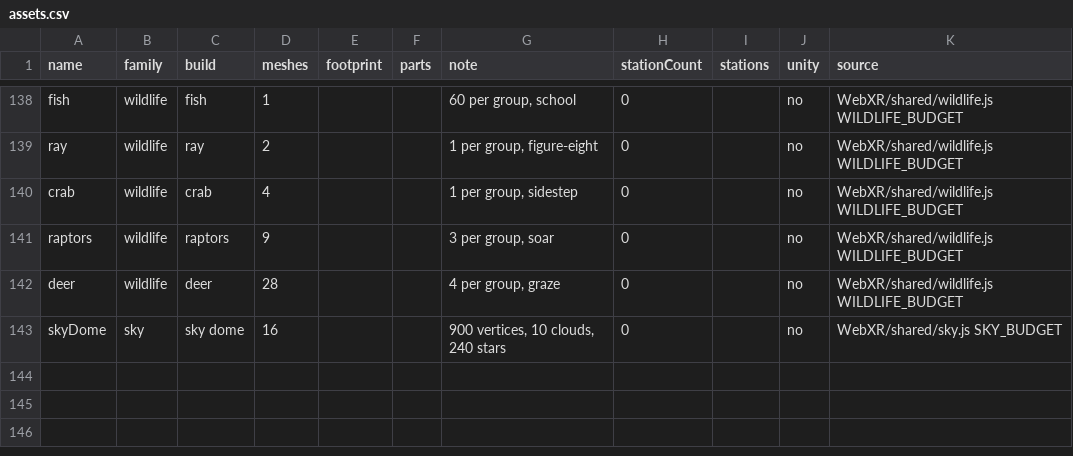
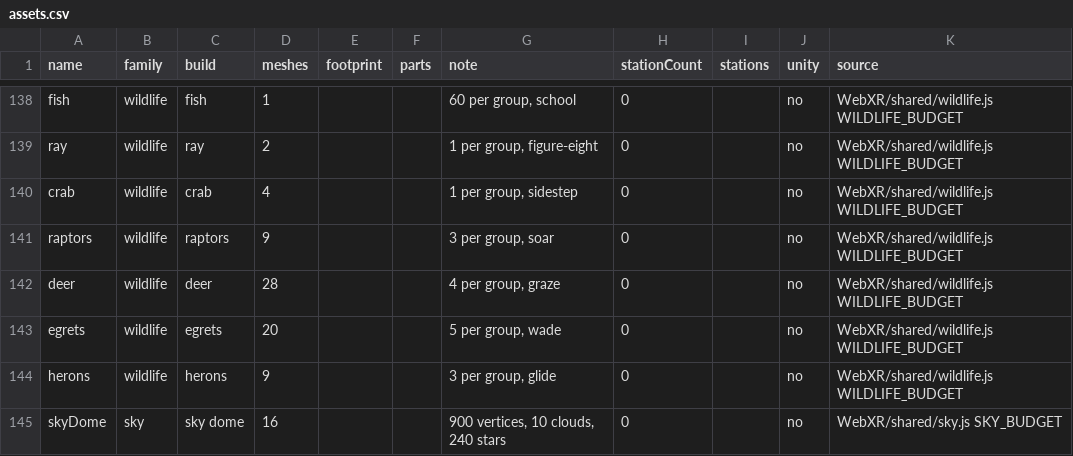
Before and after one commit to AGIFutureFoundation/vr-safety-training, a CSV file: docs/investor/assets.csv, drawn as a sheet; only a part is shown, gaps mark what is left out; the diff names each change by its address in the sheet, - before the commit and + after, or states it on an @@ line.

```diff
--- a/docs/investor/assets.csv
+++ b/docs/investor/assets.csv
+row 143: egrets | wildlife | egrets | 20 |  |  | 5 per group, wade | 0 |  | no | WebXR/shared/wildlife.js WILDLIFE_BUDGET
+row 144: herons | wildlife | herons | 9 |  |  | 3 per group, glide | 0 |  | no | WebXR/shared/wildlife.js WILDLIFE_BUDGET
```
Also changed, not shown: docs/investor/platform-summary.csv, docs/investor/ui-surfaces.csv, 4 other files.
